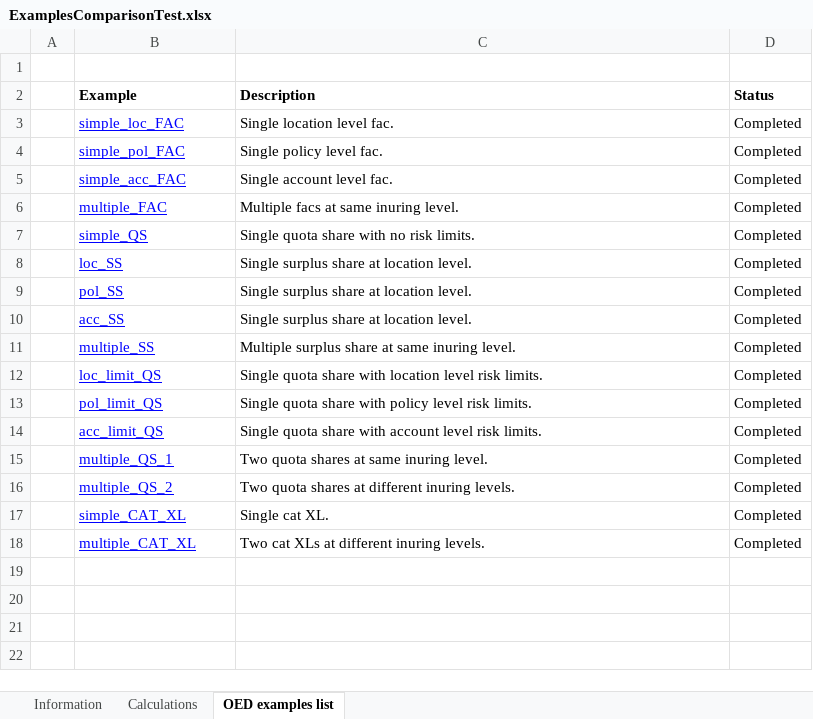
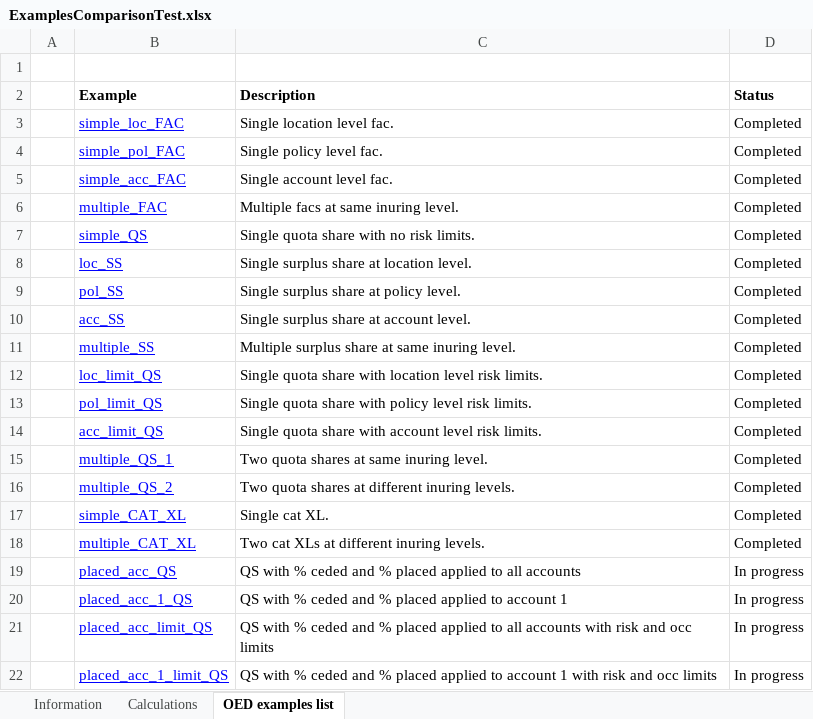
Before and after one commit to OasisLMF/ReinsuranceTestTool, an Excel workbook: examples/ExamplesComparisonTest.xlsx, sheet OED examples list, drawn as a sheet; values as stored, in another font and other column widths than the file's, no borders; the diff names each change by its address in the sheet, - before the commit and + after, or states it on an @@ line.

Commit message:
QS examples with Risk and Occ Limits

```diff
--- a/examples/ExamplesComparisonTest.xlsx (sheet OED examples list)
+++ b/examples/ExamplesComparisonTest.xlsx (sheet OED examples list)
-C9 (Description): Single surplus share at location level.
+C9 (Description): Single surplus share at policy level.
-C10 (Description): Single surplus share at location level.
+C10 (Description): Single surplus share at account level.
+row 19:  | placed_acc_QS | QS with % ceded and % placed applied to all accounts | In progress
+row 20:  | placed_acc_1_QS | QS with % ceded and % placed applied to account 1 | In progress
+row 21:  | placed_acc_limit_QS | QS with % ceded and % placed applied to all accounts with risk and occ limits | In progress
+row 22:  | placed_acc_1_limit_QS | QS with % ceded and % placed applied to account 1 with risk and occ limits | In progress
```
Also changed, not shown: sheet Calculations, 8 other files.
